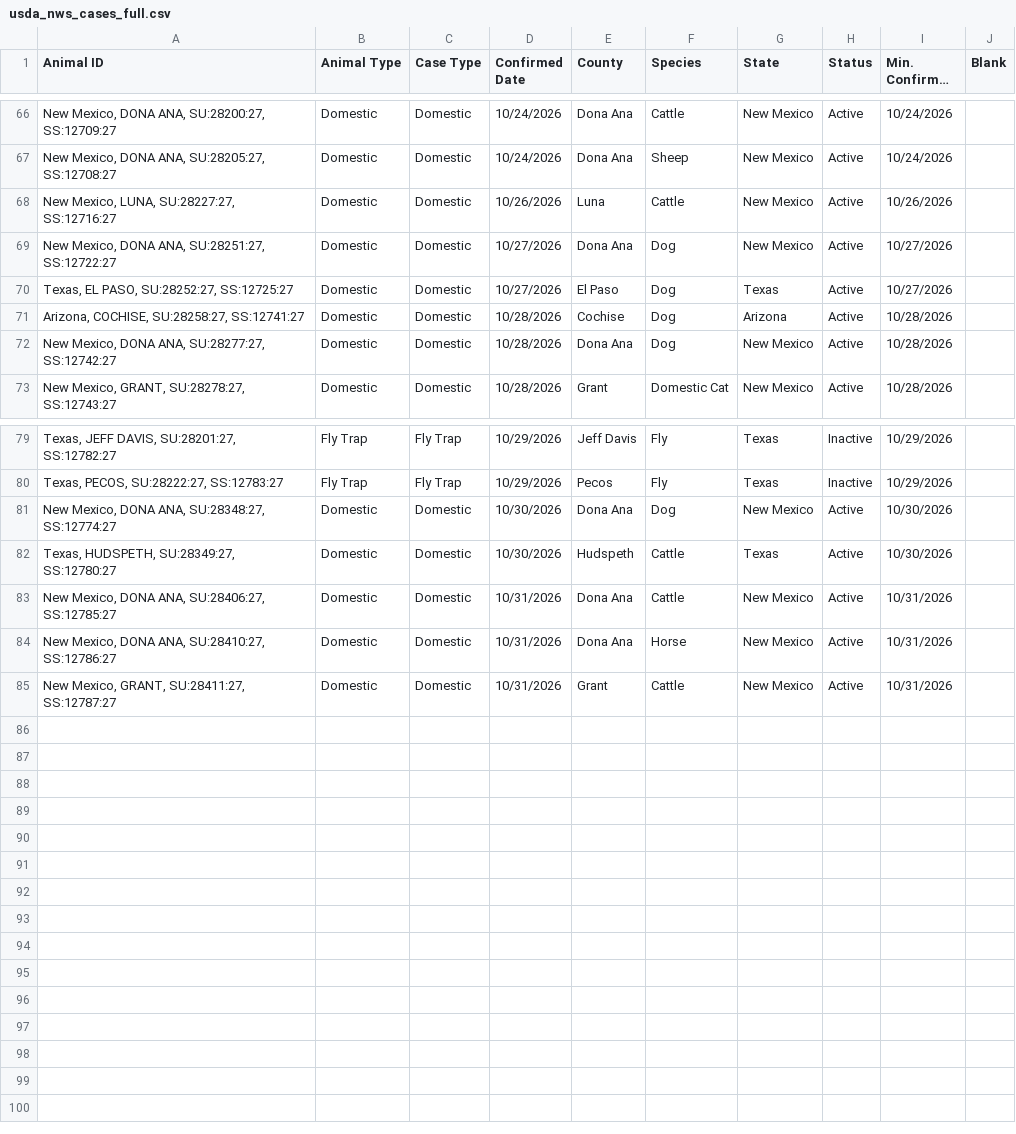
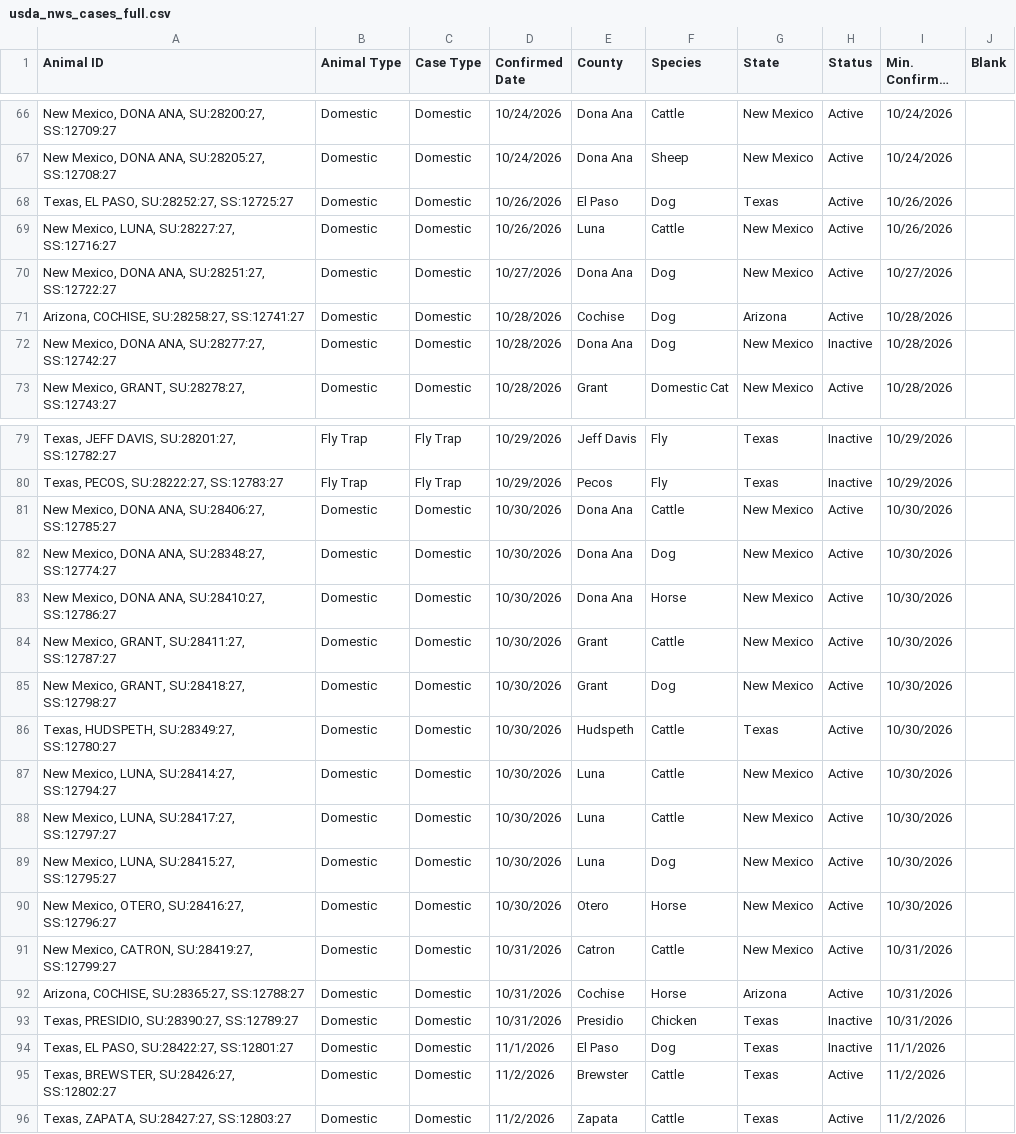
Before and after one commit to shoemakeb-web/nws-data, a CSV file: usda_nws_cases_full.csv, drawn as a sheet; only a part is shown, gaps mark what is left out; long unchanged cells end in …; removed rows and columns are numbered as before the commit, all else as after; the diff names each change by its address in the sheet, - before the commit and + after, or states it on an @@ line.

```diff
--- a/usda_nws_cases_full.csv
+++ b/usda_nws_cases_full.csv
+row 68: Texas, EL PASO, SU:28252:27, SS:12725:27 | Domestic | Domestic | 10/26/2026 | El Paso | Dog | Texas | Active | 10/26/2026
-row 70: Texas, EL PASO, SU:28252:27, SS:12725:27 | Domestic | Domestic | 10/27/2026 | El Paso | Dog | Texas | Active | 10/27/2026
-H72 (Status): Active
+H72 (Status): Inactive
+row 81: New Mexico, DONA ANA, SU:28406:27, SS:12785:27 | Domestic | Domestic | 10/30/2026 | Dona Ana | Cattle | New Mexico | Active | 10/30/2026
+row 83: New Mexico, DONA ANA, SU:28410:27, SS:12786:27 | Domestic | Domestic | 10/30/2026 | Dona Ana | Horse | New Mexico | Active | 10/30/2026
+row 84: New Mexico, GRANT, SU:28411:27, SS:12787:27 | Domestic | Domestic | 10/30/2026 | Grant | Cattle | New Mexico | Active | 10/30/2026
+row 85: New Mexico, GRANT, SU:28418:27, SS:12798:27 | Domestic | Domestic | 10/30/2026 | Grant | Dog | New Mexico | Active | 10/30/2026
-A87 (Animal ID): New Mexico, DONA ANA, SU:28406:27, SS:12785:27
+A87 (Animal ID): New Mexico, LUNA, SU:28414:27, SS:12794:27
-D87 (Confirmed Date): 10/31/2026
+D87 (Confirmed Date): 10/30/2026
-E87 (County): Dona Ana
+E87 (County): Luna
-I87 (Min. Confirmed Date): 10/31/2026
+I87 (Min. Confirmed Date): 10/30/2026
+row 88: New Mexico, LUNA, SU:28417:27, SS:12797:27 | Domestic | Domestic | 10/30/2026 | Luna | Cattle | New Mexico | Active | 10/30/2026
+row 89: New Mexico, LUNA, SU:28415:27, SS:12795:27 | Domestic | Domestic | 10/30/2026 | Luna | Dog | New Mexico | Active | 10/30/2026
-A90 (Animal ID): New Mexico, DONA ANA, SU:28410:27, SS:12786:27
+A90 (Animal ID): New Mexico, OTERO, SU:28416:27, SS:12796:27
-D90 (Confirmed Date): 10/31/2026
+D90 (Confirmed Date): 10/30/2026
-E90 (County): Dona Ana
+E90 (County): Otero
-I90 (Min. Confirmed Date): 10/31/2026
+I90 (Min. Confirmed Date): 10/30/2026
-A91 (Animal ID): New Mexico, GRANT, SU:28411:27, SS:12787:27
+A91 (Animal ID): New Mexico, CATRON, SU:28419:27, SS:12799:27
-E91 (County): Grant
+E91 (County): Catron
+row 92: Arizona, COCHISE, SU:28365:27, SS:12788:27 | Domestic | Domestic | 10/31/2026 | Cochise | Horse | Arizona | Active | 10/31/2026
+row 93: Texas, PRESIDIO, SU:28390:27, SS:12789:27 | Domestic | Domestic | 10/31/2026 | Presidio | Chicken | Texas | Inactive | 10/31/2026
+row 94: Texas, EL PASO, SU:28422:27, SS:12801:27 | Domestic | Domestic | 11/1/2026 | El Paso | Dog | Texas | Inactive | 11/1/2026
+row 95: Texas, BREWSTER, SU:28426:27, SS:12802:27 | Domestic | Domestic | 11/2/2026 | Brewster | Cattle | Texas | Active | 11/2/2026
+row 96: Texas, ZAPATA, SU:28427:27, SS:12803:27 | Domestic | Domestic | 11/2/2026 | Zapata | Cattle | Texas | Active | 11/2/2026
```
Also changed, not shown: 1 other file.
